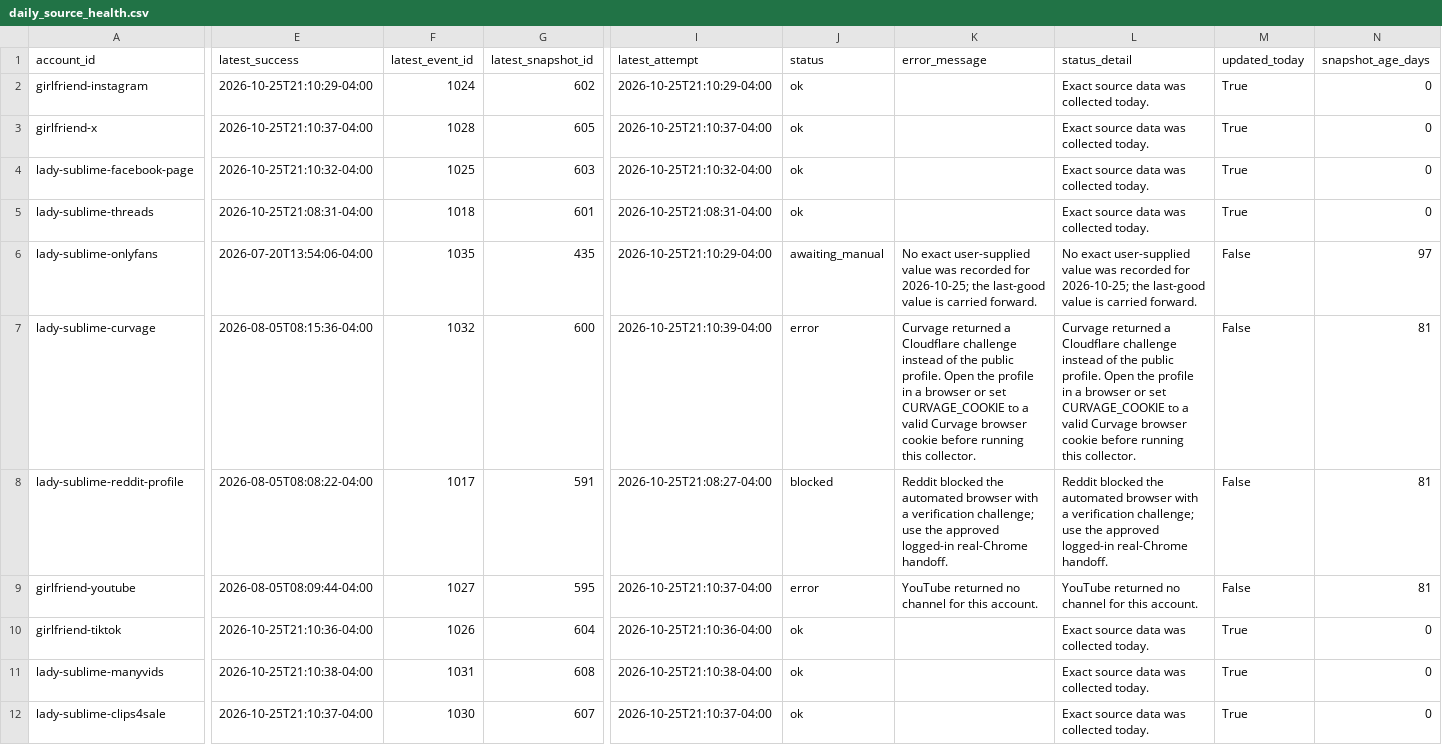
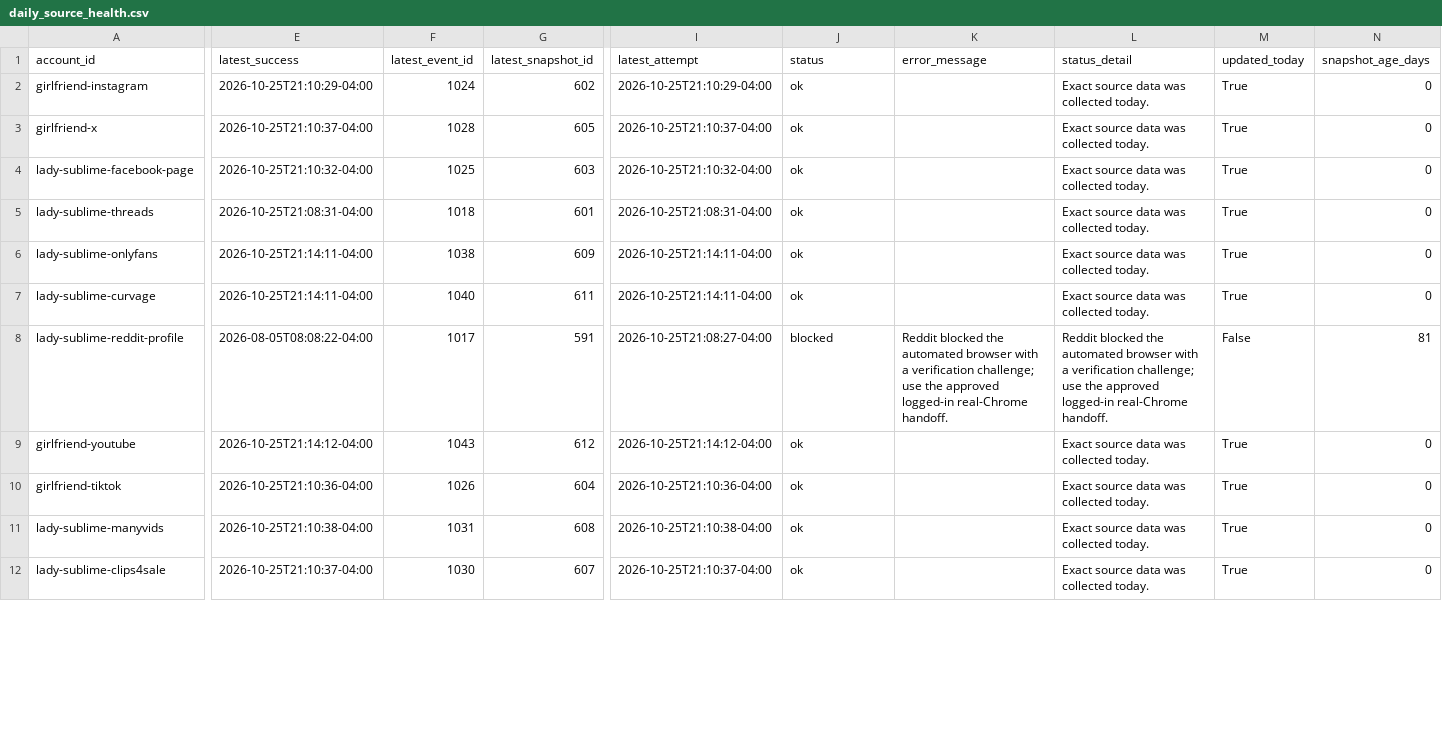
Before and after one commit to Trippaeon3/sublime-social-tracker-site, a CSV file: dashboard/data/daily_source_health.csv, drawn as a sheet; only a part is shown, gaps mark what is left out; the diff covers the shown part only; the diff names each change by its address in the sheet, - before the commit and + after, or states it on an @@ line.

Commit message:
Refresh social dashboard snapshot

```diff
--- a/dashboard/data/daily_source_health.csv
+++ b/dashboard/data/daily_source_health.csv
-E6 (latest_success): 2026-07-20T13:54:06-04:00
+E6 (latest_success): 2026-10-25T21:14:11-04:00
-F6 (latest_event_id): 1035
+F6 (latest_event_id): 1038
-G6 (latest_snapshot_id): 435
+G6 (latest_snapshot_id): 609
-I6 (latest_attempt): 2026-10-25T21:10:29-04:00
+I6 (latest_attempt): 2026-10-25T21:14:11-04:00
-J6 (status): awaiting_manual
+J6 (status): ok
-K6 (error_message): No exact user-supplied value was recorded for 2026-10-25; the last-good value is carried forward.
+K6 (error_message): (empty)
-L6 (status_detail): No exact user-supplied value was recorded for 2026-10-25; the last-good value is carried forward.
+L6 (status_detail): Exact source data was collected today.
-M6:M7 (updated_today): False
+M6:M7 (updated_today): True
-N6 (snapshot_age_days): 97
+N6 (snapshot_age_days): 0
-E7 (latest_success): 2026-08-05T08:15:36-04:00
+E7 (latest_success): 2026-10-25T21:14:11-04:00
-F7 (latest_event_id): 1032
+F7 (latest_event_id): 1040
-G7 (latest_snapshot_id): 600
+G7 (latest_snapshot_id): 611
-I7 (latest_attempt): 2026-10-25T21:10:39-04:00
+I7 (latest_attempt): 2026-10-25T21:14:11-04:00
-J7 (status): error
+J7 (status): ok
-K7 (error_message): Curvage returned a Cloudflare challenge instead of the public profile. Open the profile in a browser or set CURVAGE_COOKIE to a valid Curvage browser cookie before running this collector.
+K7 (error_message): (empty)
-L7 (status_detail): Curvage returned a Cloudflare challenge instead of the public profile. Open the profile in a browser or set CURVAGE_COOKIE to a valid Curvage browser cookie before running this collector.
+L7 (status_detail): Exact source data was collected today.
-N7 (snapshot_age_days): 81
+N7 (snapshot_age_days): 0
-E9 (latest_success): 2026-08-05T08:09:44-04:00
+E9 (latest_success): 2026-10-25T21:14:12-04:00
-F9 (latest_event_id): 1027
+F9 (latest_event_id): 1043
-G9 (latest_snapshot_id): 595
+G9 (latest_snapshot_id): 612
-I9 (latest_attempt): 2026-10-25T21:10:37-04:00
+I9 (latest_attempt): 2026-10-25T21:14:12-04:00
-J9 (status): error
+J9 (status): ok
-K9 (error_message): YouTube returned no channel for this account.
+K9 (error_message): (empty)
-L9 (status_detail): YouTube returned no channel for this account.
+L9 (status_detail): Exact source data was collected today.
-M9 (updated_today): False
+M9 (updated_today): True
-N9 (snapshot_age_days): 81
+N9 (snapshot_age_days): 0
```
Also changed, not shown: 39 edited cells elsewhere in this file, dashboard/data/agent_source_status.csv, dashboard/data/beacons_social.csv, 11 other files.
